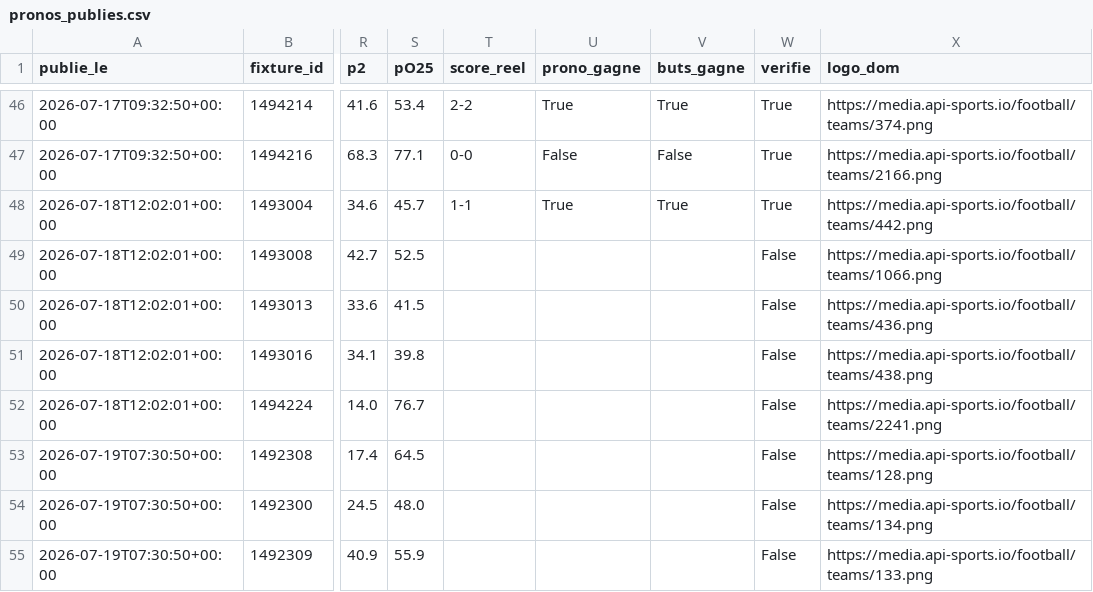
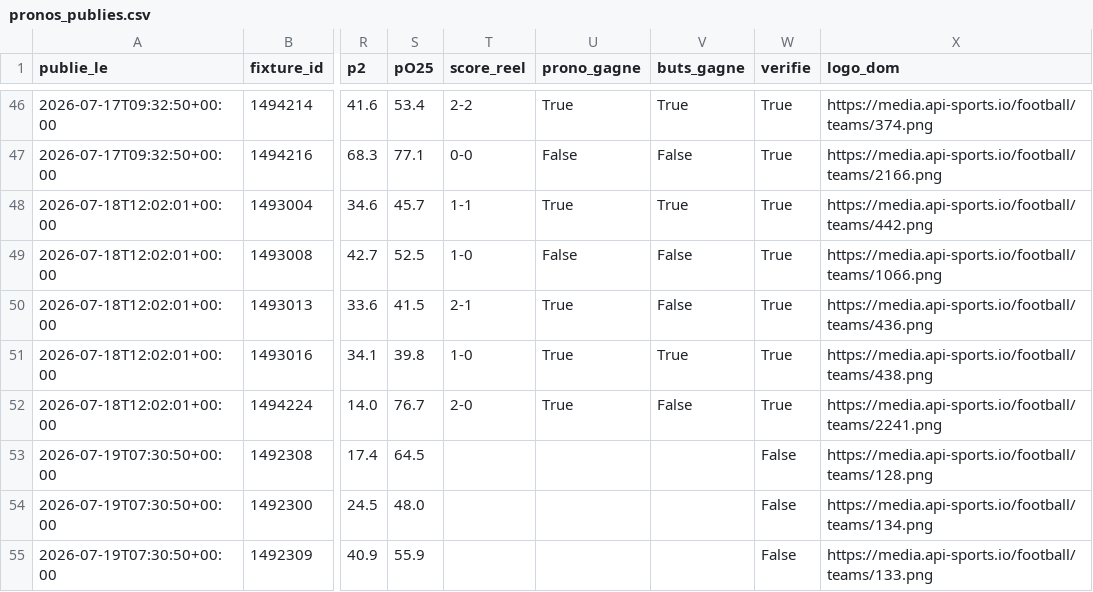
Before and after one commit to sebastiengastonmbaye-tech/moteur-pronos, a CSV file: donnees/pronos_publies.csv, drawn as a sheet; only a part is shown, gaps mark what is left out; the diff covers the shown part only; the diff names each change by its address in the sheet, - before the commit and + after, or states it on an @@ line.

Commit message:
Pronos du 2026-07-25 07:23 UTC

```diff
--- a/donnees/pronos_publies.csv
+++ b/donnees/pronos_publies.csv
-T49 (score_reel): (empty)
+T49 (score_reel): 1-0
-U49 (prono_gagne): (empty)
+U49 (prono_gagne): False
-V49:V50 (buts_gagne): (empty)
+V49:V50 (buts_gagne): False
-W49:W52 (verifie): False
+W49:W52 (verifie): True
-T50 (score_reel): (empty)
+T50 (score_reel): 2-1
-U50:U52 (prono_gagne): (empty)
+U50:U52 (prono_gagne): True
-T51 (score_reel): (empty)
+T51 (score_reel): 1-0
-V51 (buts_gagne): (empty)
+V51 (buts_gagne): True
-T52 (score_reel): (empty)
+T52 (score_reel): 2-0
-V52 (buts_gagne): (empty)
+V52 (buts_gagne): False
```
Also changed, not shown: 6 added rows and 8 edited cells elsewhere in this file, 2 other files.
